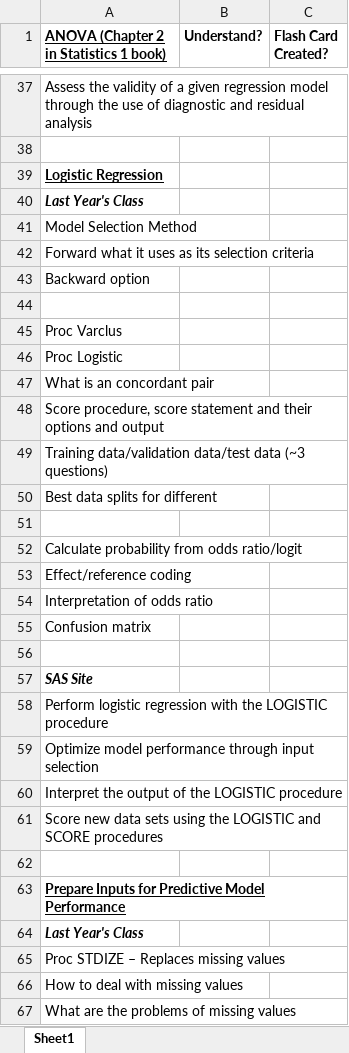
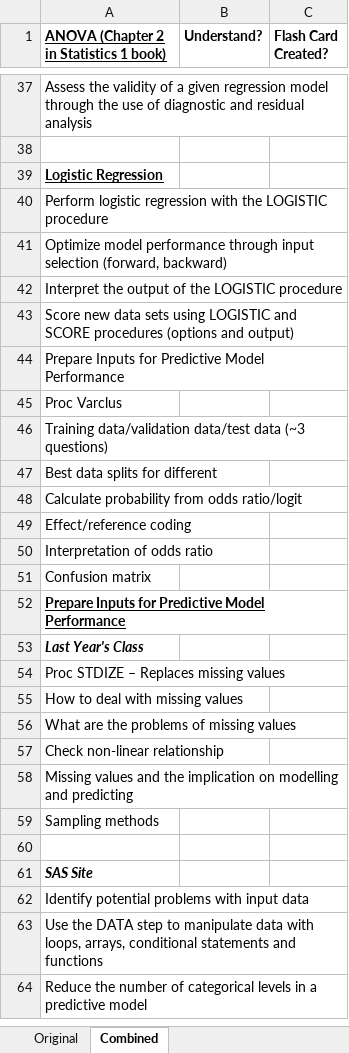
Before and after one commit to VapoVu/exam_prep, an Excel workbook: business_analyst/Stat BA SAS Cert Checklist.xlsx, sheet Combined, drawn as a sheet; only a part is shown, gaps mark what is left out; the shorter side is filled out with more unchanged rows; values as stored, in another font and other column widths than the file's, no borders; the diff names each change by its address in the sheet, - before the commit and + after, or states it on an @@ line.

```diff
--- a/business_analyst/Stat BA SAS Cert Checklist.xlsx (sheet Combined)
+++ b/business_analyst/Stat BA SAS Cert Checklist.xlsx (sheet Combined)
-sheet tab: Sheet1
+sheet tab: Combined
+sheet tab: Original
-A40: Last Year's Class
+A40: Perform logistic regression with the LOGISTIC procedure
@@ A40 bold: on → off, italic: on → off @@
-A41: Model Selection Method
+A41: Optimize model performance through input selection (forward, backward)
-A42: Forward what it uses as its selection criteria
+A42: Interpret the output of the LOGISTIC procedure
-A43: Backward option
+A43: Score new data sets using LOGISTIC and SCORE procedures (options and output)
-A44: (empty)
+A44: Prepare Inputs for Predictive Model Performance
-row 46: Proc Logistic
-row 47: What is an concordant pair
-row 48: Score procedure, score statement and their options and output
-row 51: (empty)
-row 56: (empty)
-row 57: SAS Site
-row 58: Perform logistic regression with the LOGISTIC procedure
-row 59: Optimize model performance through input selection
-row 60: Interpret the output of the LOGISTIC procedure
-row 61: Score new data sets using the LOGISTIC and SCORE procedures
-row 62: (empty)
```
Also changed, not shown: 6 other files.
